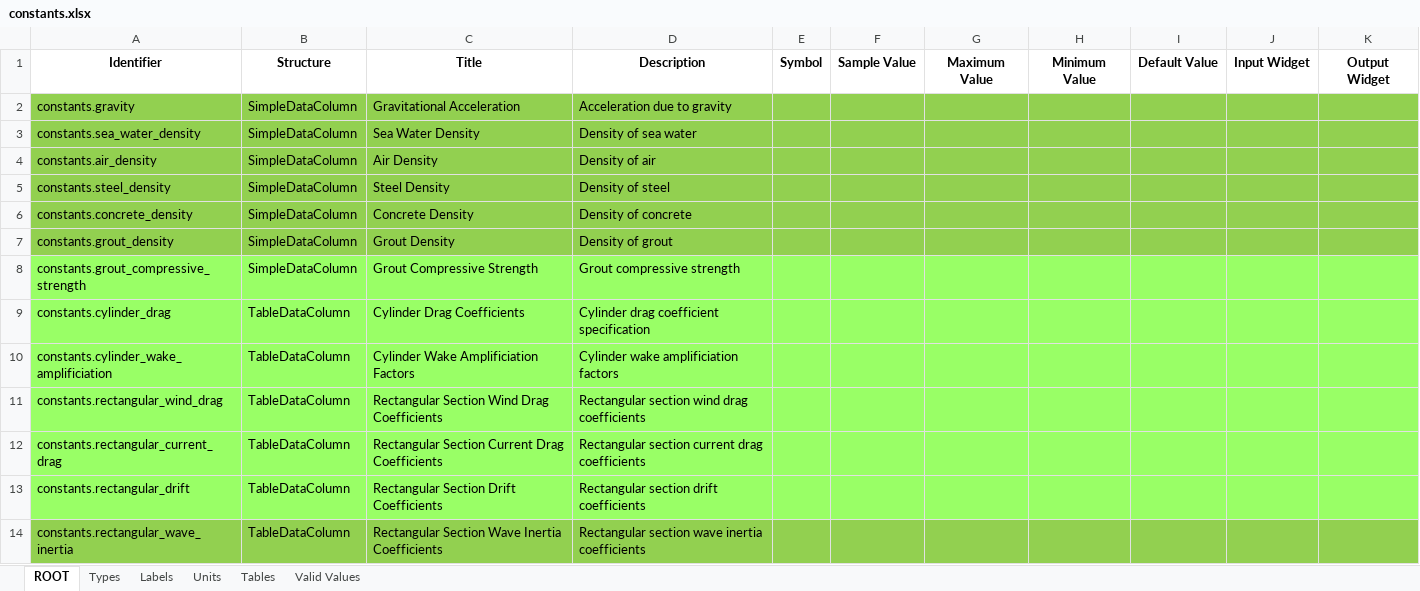
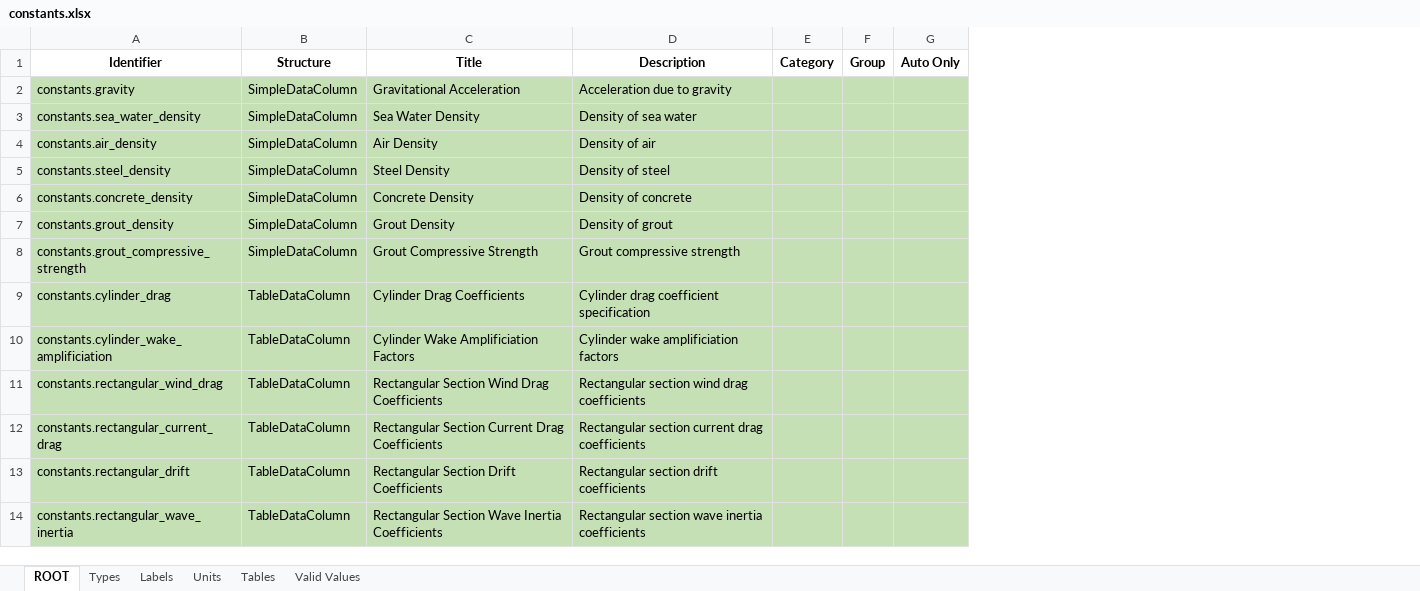
Before and after one commit to DTOcean/dtocean-core, an Excel workbook: dds/constants.xlsx, sheet ROOT, drawn as a sheet; only a part is shown; values as stored, in another font and other column widths than the file's, no borders; removed rows and columns are numbered as before the commit, all else as after; the diff covers the shown part only; the diff names each change by its address in the sheet, - before the commit and + after, or states it on an @@ line.

```diff
--- a/dds/constants.xlsx (sheet ROOT)
+++ b/dds/constants.xlsx (sheet ROOT)
-column E (Symbol), empty
-column F (Sample Value), empty
-column G (Maximum Value), empty
-column H (Minimum Value), empty
-column I (Default Value), empty
-column J (Input Widget), empty
-column K (Output Widget), empty
+column E (Category), empty
+column F (Group), empty
+column G (Auto Only), empty
-A2:D7 fill: #92D050
+A2:D7 fill: #C5E0B4
-A8:D13 fill: #99FF66
+A8:D13 fill: #C5E0B4
-A14:D14 fill: #92D050
+A14:D14 fill: #C5E0B4
```
Also changed, not shown: cell formats elsewhere in this sheet, dds/economics.xlsx, dds/installation.xlsx, 8 other files.
